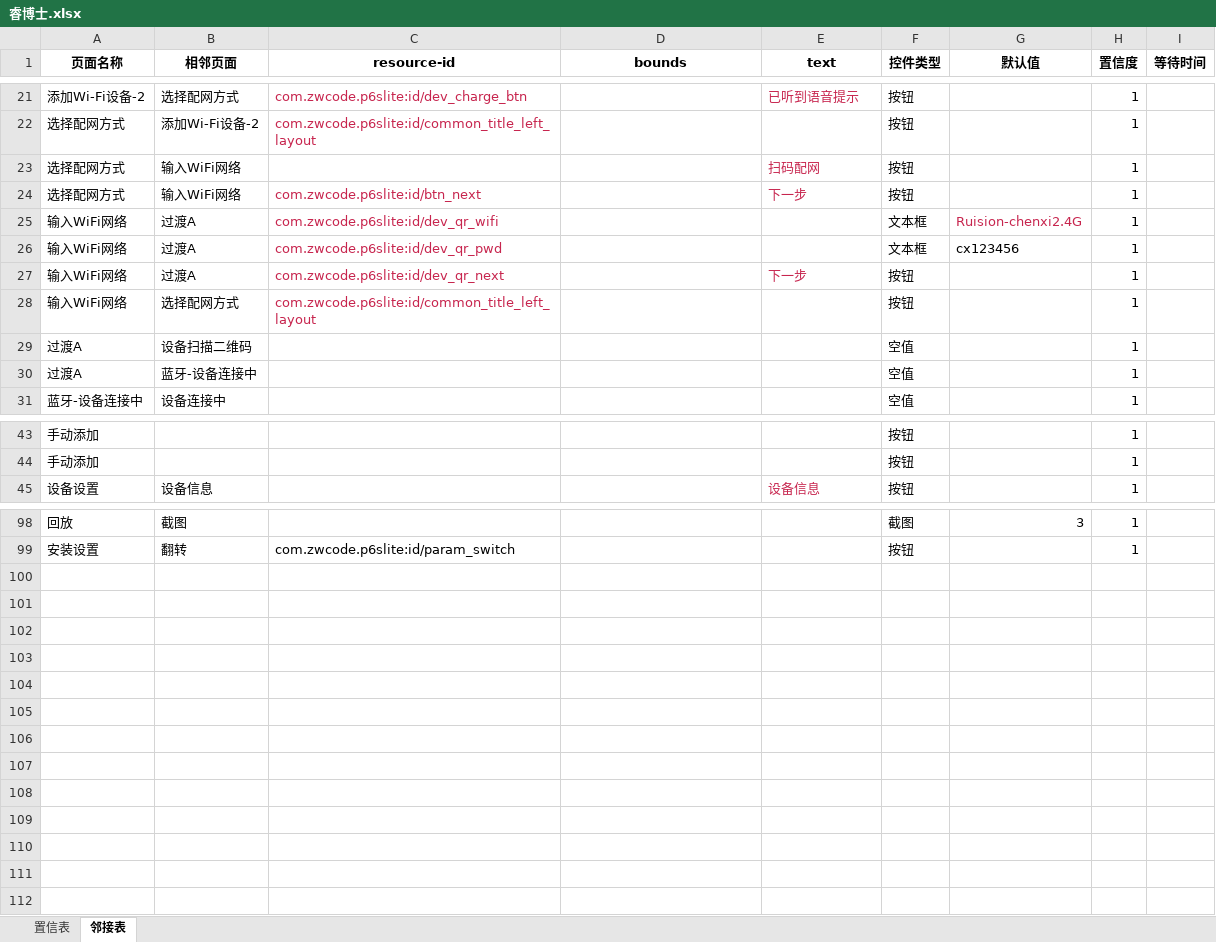
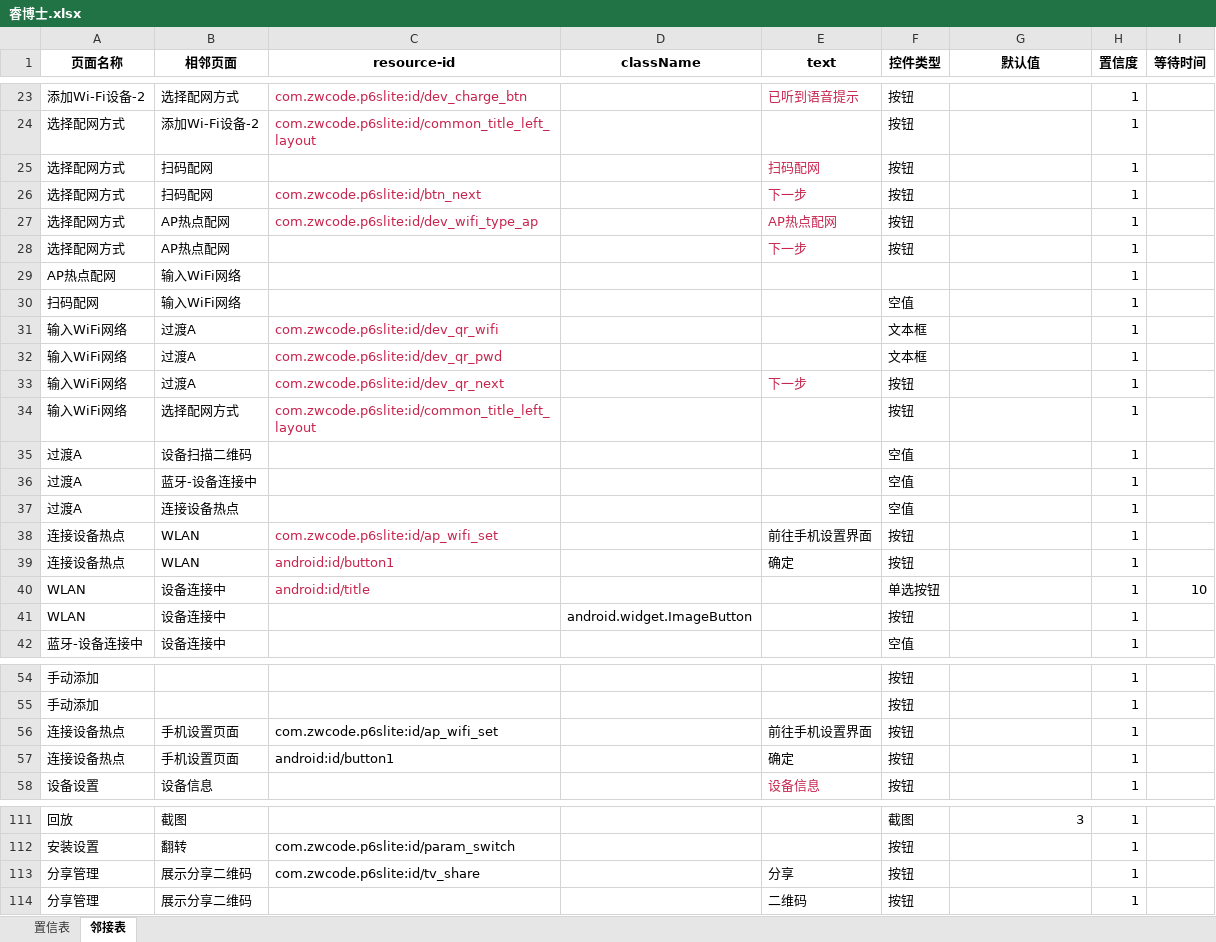
Before and after one commit to chenxi00110011/Apptestify, an Excel workbook: data/睿博士.xlsx, sheet 邻接表, drawn as a sheet; only a part is shown, gaps mark what is left out; values as stored, in another font and other column widths than the file's, no borders; addresses are those after the commit; the diff covers the shown part only; the diff names each change by its address in the sheet, - before the commit and + after, or states it on an @@ line.

```diff
--- a/data/睿博士.xlsx (sheet 邻接表)
+++ b/data/睿博士.xlsx (sheet 邻接表)
-D1: bounds
+D1: className
-B25:B26 (相邻页面): 输入WiFi网络
+B25:B26 (相邻页面): 扫码配网
+row 27: 选择配网方式 | AP热点配网 | com.zwcode.p6slite:id/dev_wifi_type_ap |  | AP热点配网 | 按钮 |  | 1
+row 28: 选择配网方式 | AP热点配网 |  |  | 下一步 | 按钮 |  | 1
+row 29: AP热点配网 | 输入WiFi网络 |  |  |  |  |  | 1
+row 30: 扫码配网 | 输入WiFi网络 |  |  |  | 空值 |  | 1
-G31 (默认值): Ruision-chenxi2.4G
+G31 (默认值): (empty)
-G32 (默认值): cx123456
+G32 (默认值): (empty)
+row 37: 过渡A | 连接设备热点 |  |  |  | 空值 |  | 1
+row 38: 连接设备热点 | WLAN | com.zwcode.p6slite:id/ap_wifi_set |  | 前往手机设置界面 | 按钮 |  | 1
+row 39: 连接设备热点 | WLAN | android:id/button1 |  | 确定 | 按钮 |  | 1
+row 40: WLAN | 设备连接中 | android:id/title |  |  | 单选按钮 |  | 1 | 10
+row 41: WLAN | 设备连接中 |  | android.widget.ImageButton |  | 按钮 |  | 1
+row 56: 连接设备热点 | 手机设置页面 | com.zwcode.p6slite:id/ap_wifi_set |  | 前往手机设置界面 | 按钮 |  | 1
+row 57: 连接设备热点 | 手机设置页面 | android:id/button1 |  | 确定 | 按钮 |  | 1
+row 113: 分享管理 | 展示分享二维码 | com.zwcode.p6slite:id/tv_share |  | 分享 | 按钮 |  | 1
+row 114: 分享管理 | 展示分享二维码 |  |  | 二维码 | 按钮 |  | 1
```
Also changed, not shown: 2 added rows and 4 edited cells elsewhere in this sheet, sheet 置信表, data/test.xlsx, 19 other files.
